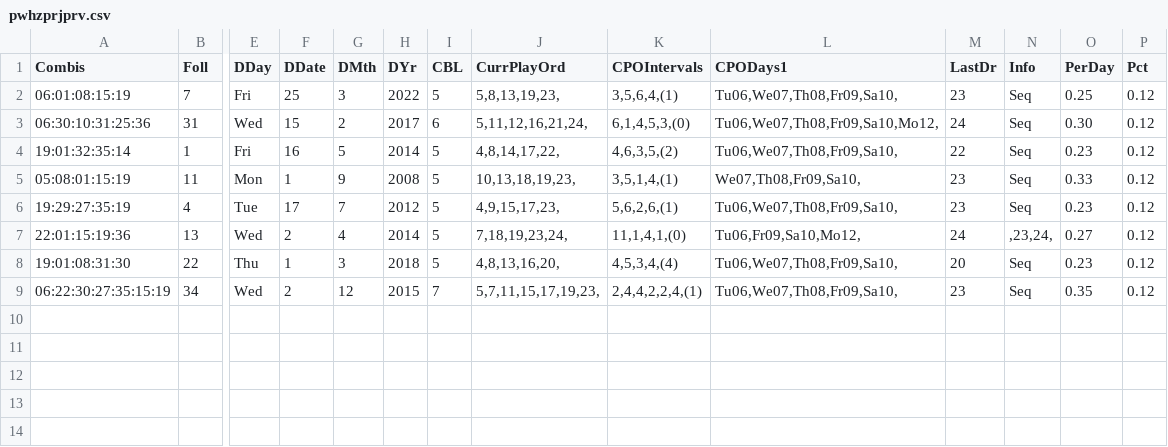
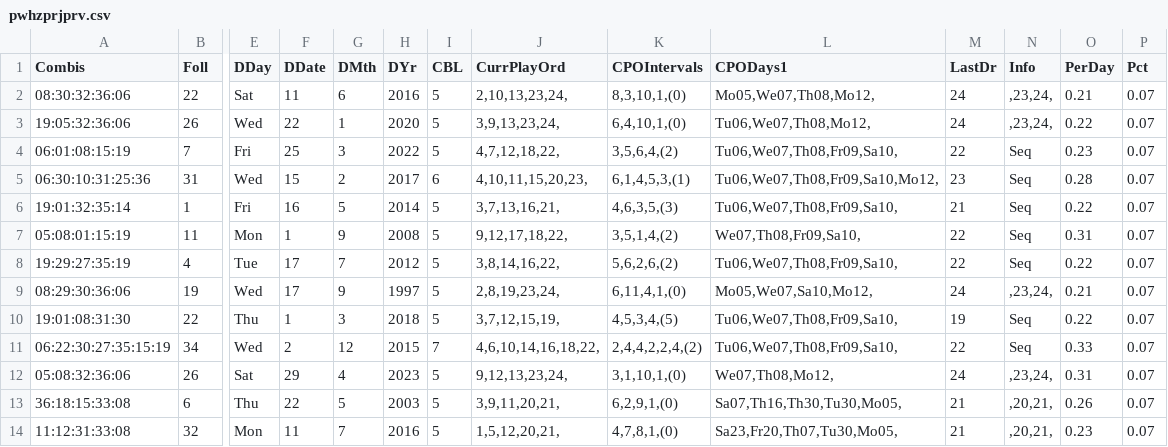
Before and after one commit to csnlcbtt/wix, a CSV file: csv/pwhzprjprv.csv, drawn as a sheet; only a part is shown, gaps mark what is left out; removed rows and columns are numbered as before the commit, all else as after; rows hold the shown columns only; the diff names each change by its address in the sheet, - before the commit and + after, or states it on an @@ line.

```diff
--- a/csv/pwhzprjprv.csv
+++ b/csv/pwhzprjprv.csv
+row 2: 08:30:32:36:06 | 22 | Sat | 11 | 6 | 2016 | 5 | 2,10,13,23,24, | 8,3,10,1,(0) | Mo05,We07,Th08,Mo12, | 24 | ,23,24, | 0.21 | 0.07
+row 3: 19:05:32:36:06 | 26 | Wed | 22 | 1 | 2020 | 5 | 3,9,13,23,24, | 6,4,10,1,(0) | Tu06,We07,Th08,Mo12, | 24 | ,23,24, | 0.22 | 0.07
-J4 (CurrPlayOrd): 5,8,13,19,23,
+J4 (CurrPlayOrd): 4,7,12,18,22,
-K4 (CPOIntervals): 3,5,6,4,(1)
+K4 (CPOIntervals): 3,5,6,4,(2)
-M4 (LastDr): 23
+M4 (LastDr): 22
-O4 (PerDay): 0.25
+O4 (PerDay): 0.23
-P4:P8 (Pct): 0.12
+P4:P8 (Pct): 0.07
-J5 (CurrPlayOrd): 5,11,12,16,21,24,
+J5 (CurrPlayOrd): 4,10,11,15,20,23,
-K5 (CPOIntervals): 6,1,4,5,3,(0)
+K5 (CPOIntervals): 6,1,4,5,3,(1)
-M5 (LastDr): 24
+M5 (LastDr): 23
-O5 (PerDay): 0.30
+O5 (PerDay): 0.28
-J6 (CurrPlayOrd): 4,8,14,17,22,
+J6 (CurrPlayOrd): 3,7,13,16,21,
-K6 (CPOIntervals): 4,6,3,5,(2)
+K6 (CPOIntervals): 4,6,3,5,(3)
-M6 (LastDr): 22
+M6 (LastDr): 21
-O6 (PerDay): 0.23
+O6 (PerDay): 0.22
-J7 (CurrPlayOrd): 10,13,18,19,23,
+J7 (CurrPlayOrd): 9,12,17,18,22,
-K7 (CPOIntervals): 3,5,1,4,(1)
+K7 (CPOIntervals): 3,5,1,4,(2)
-M7:M8 (LastDr): 23
+M7:M8 (LastDr): 22
-O7 (PerDay): 0.33
+O7 (PerDay): 0.31
-J8 (CurrPlayOrd): 4,9,15,17,23,
+J8 (CurrPlayOrd): 3,8,14,16,22,
-K8 (CPOIntervals): 5,6,2,6,(1)
+K8 (CPOIntervals): 5,6,2,6,(2)
-O8 (PerDay): 0.23
+O8 (PerDay): 0.22
-row 7: 22:01:15:19:36 | 13 | Wed | 2 | 4 | 2014 | 5 | 7,18,19,23,24, | 11,1,4,1,(0) | Tu06,Fr09,Sa10,Mo12, | 24 | ,23,24, | 0.27 | 0.12
+row 9: 08:29:30:36:06 | 19 | Wed | 17 | 9 | 1997 | 5 | 2,8,19,23,24, | 6,11,4,1,(0) | Mo05,We07,Sa10,Mo12, | 24 | ,23,24, | 0.21 | 0.07
-J10 (CurrPlayOrd): 4,8,13,16,20,
+J10 (CurrPlayOrd): 3,7,12,15,19,
-K10 (CPOIntervals): 4,5,3,4,(4)
+K10 (CPOIntervals): 4,5,3,4,(5)
-M10 (LastDr): 20
+M10 (LastDr): 19
-O10 (PerDay): 0.23
+O10 (PerDay): 0.22
-P10:P11 (Pct): 0.12
+P10:P11 (Pct): 0.07
-J11 (CurrPlayOrd): 5,7,11,15,17,19,23,
+J11 (CurrPlayOrd): 4,6,10,14,16,18,22,
-K11 (CPOIntervals): 2,4,4,2,2,4,(1)
+K11 (CPOIntervals): 2,4,4,2,2,4,(2)
-M11 (LastDr): 23
+M11 (LastDr): 22
-O11 (PerDay): 0.35
+O11 (PerDay): 0.33
+row 12: 05:08:32:36:06 | 26 | Sat | 29 | 4 | 2023 | 5 | 9,12,13,23,24, | 3,1,10,1,(0) | We07,Th08,Mo12, | 24 | ,23,24, | 0.31 | 0.07
+row 13: 36:18:15:33:08 | 6 | Thu | 22 | 5 | 2003 | 5 | 3,9,11,20,21, | 6,2,9,1,(0) | Sa07,Th16,Th30,Tu30,Mo05, | 21 | ,20,21, | 0.26 | 0.07
+row 14: 11:12:31:33:08 | 32 | Mon | 11 | 7 | 2016 | 5 | 1,5,12,20,21, | 4,7,8,1,(0) | Sa23,Fr20,Th07,Tu30,Mo05, | 21 | ,20,21, | 0.23 | 0.07
```
Also changed, not shown: csv/p2numbywk.csv, csv/p4hznhist.csv, 25 other files.
